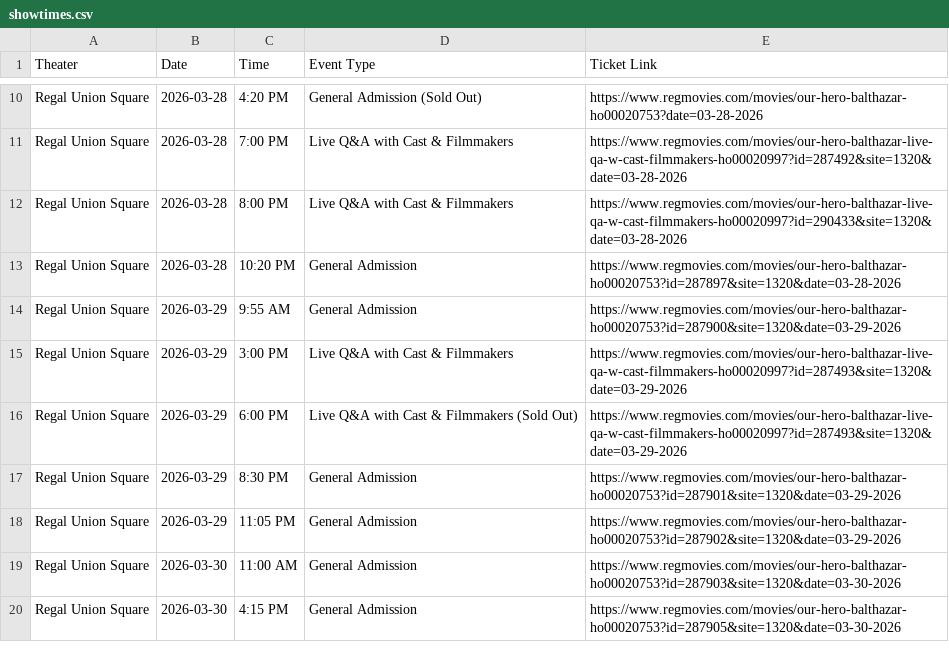
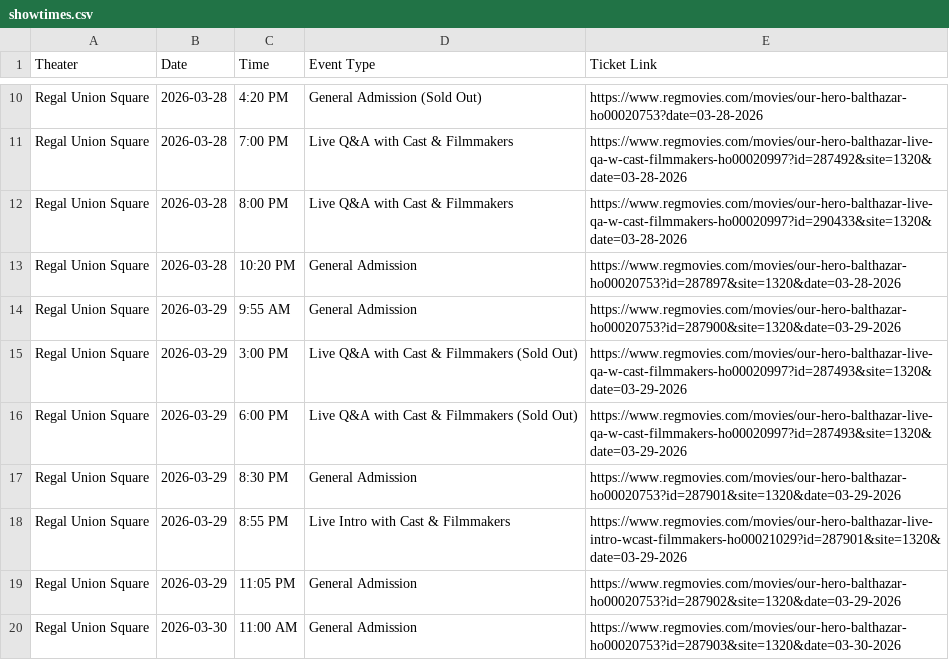
Before and after one commit to rommelnunez/OHB_Film_Website, a CSV file: showtimes.csv, drawn as a sheet; only a part is shown, gaps mark what is left out; the shorter side is filled out with more unchanged rows.

```diff
--- a/showtimes.csv
+++ b/showtimes.csv
@@ -14,5 +14,6 @@ Regal Union Square,2026-03-28,10:20 PM,General Admission,https://www.regmovies.c
 Regal Union Square,2026-03-29,9:55 AM,General Admission,https://www.regmovies.com/movies/our-hero-balthazar-ho00020753?id=287900&site=1320&date=03-29-2026
-Regal Union Square,2026-03-29,3:00 PM,Live Q&A with Cast & Filmmakers,https://www.regmovies.com/movies/our-hero-balthazar-live-qa-w-cast-filmmakers-ho00020997?id=287493&site=1320&date=03-29-2026
+Regal Union Square,2026-03-29,3:00 PM,Live Q&A with Cast & Filmmakers (Sold Out),https://www.regmovies.com/movies/our-hero-balthazar-live-qa-w-cast-filmmakers-ho00020997?id=287493&site=1320&date=03-29-2026
 Regal Union Square,2026-03-29,6:00 PM,Live Q&A with Cast & Filmmakers (Sold Out),https://www.regmovies.com/movies/our-hero-balthazar-live-qa-w-cast-filmmakers-ho00020997?id=287493&site=1320&date=03-29-2026
 Regal Union Square,2026-03-29,8:30 PM,General Admission,https://www.regmovies.com/movies/our-hero-balthazar-ho00020753?id=287901&site=1320&date=03-29-2026
+Regal Union Square,2026-03-29,8:55 PM,Live Intro with Cast & Filmmakers,https://www.regmovies.com/movies/our-hero-balthazar-live-intro-wcast-filmmakers-ho00021029?id=287901&site=1320&date=03-29-2026
 Regal Union Square,2026-03-29,11:05 PM,General Admission,https://www.regmovies.com/movies/our-hero-balthazar-ho00020753?id=287902&site=1320&date=03-29-2026
```
Also changed, not shown: 1 other file.
